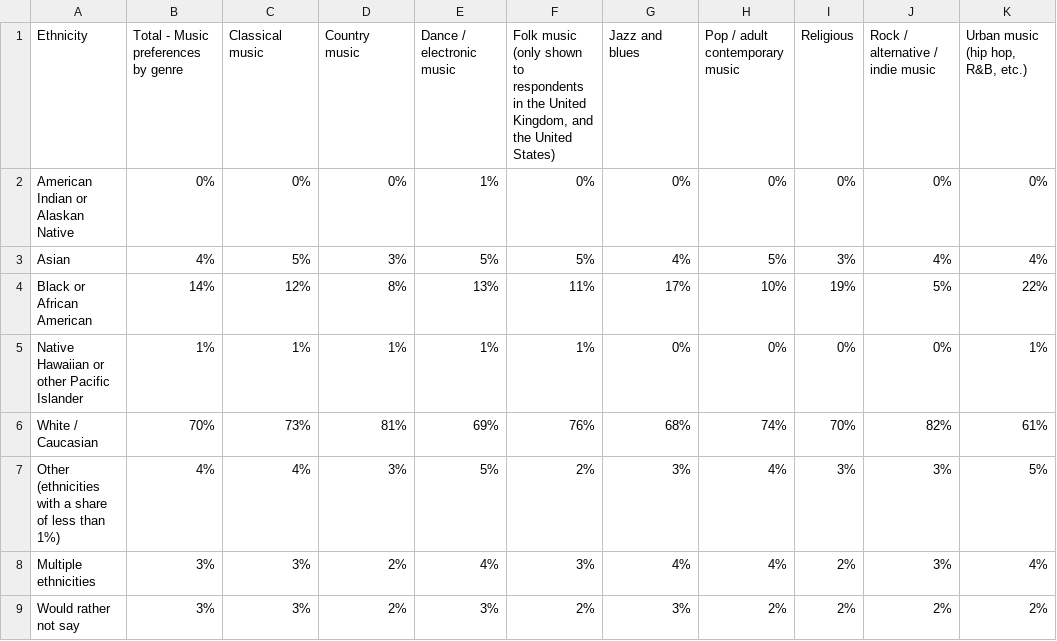
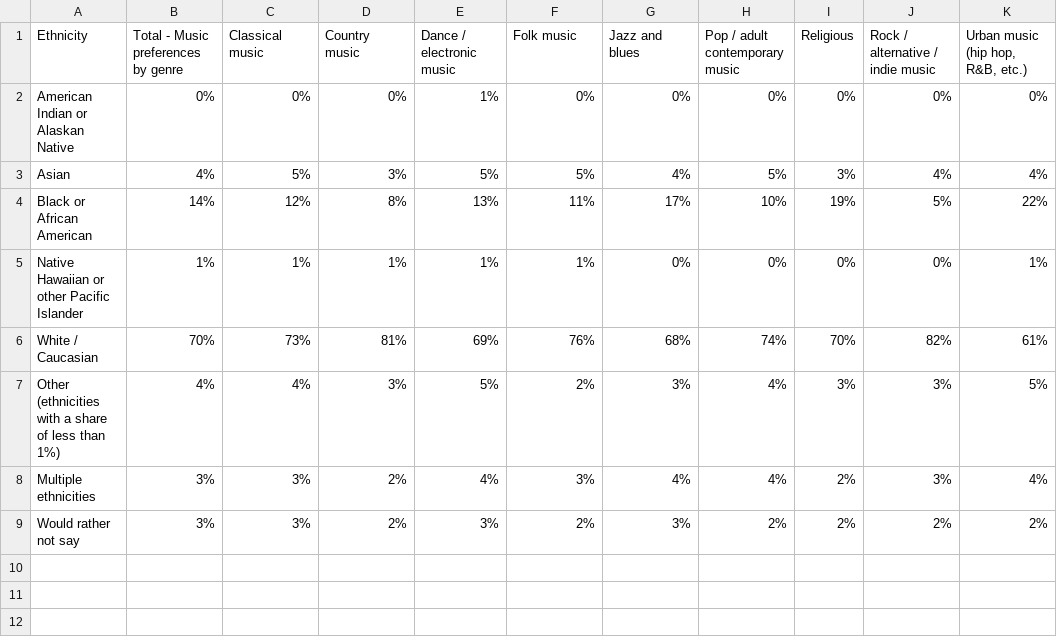
Before and after one commit to cnlamanna/Project-1, a CSV file: Resources/ethnicity_by_music.csv, drawn as a sheet; only a part is shown; the diff names each change by its address in the sheet, - before the commit and + after, or states it on an @@ line.

```diff
--- a/Resources/ethnicity_by_music.csv
+++ b/Resources/ethnicity_by_music.csv
-F1: Folk music (only shown to respondents in the United Kingdom, and the United States)
+F1: Folk music
```
Also changed, not shown: Resources/gender_by_music.csv, Resources/income_by_music.csv, 9 other files.
